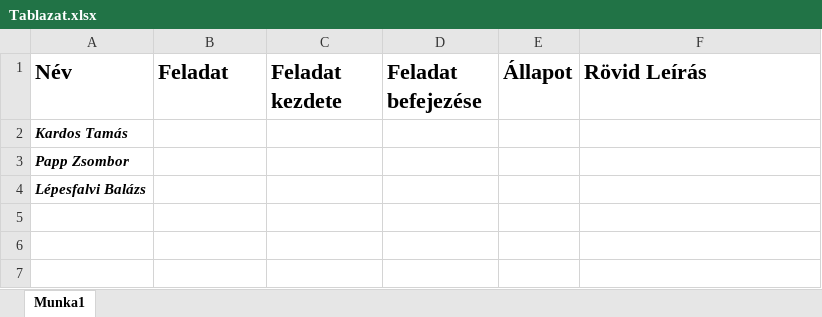
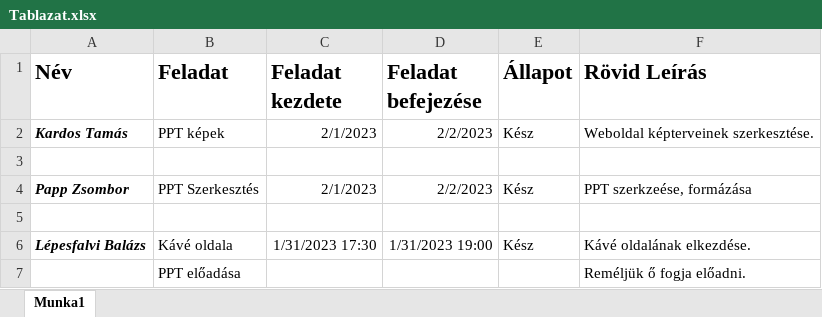
Before and after one commit to Tomi126/Lucky-Kavezo-Project-PKL, an Excel workbook: Tablazat.xlsx, sheet Munka1, drawn as a sheet; values as stored, in another font and other column widths than the file's, no borders; removed rows and columns are numbered as before the commit, all else as after; the diff names each change by its address in the sheet, - before the commit and + after, or states it on an @@ line.

Commit message:
2023.02.02. update
Ki lett egészítve.

```diff
--- a/Tablazat.xlsx (sheet Munka1)
+++ b/Tablazat.xlsx (sheet Munka1)
-row 2: Kardos Tamás
+row 2: Kardos Tamás | PPT képek | 2/1/2023 | 2/2/2023 | Kész | Weboldal képterveinek szerkesztése.
-A3 (Név): Papp Zsombor
+A3 (Név): (empty)
+row 4: Papp Zsombor | PPT Szerkesztés | 2/1/2023 | 2/2/2023 | Kész | PPT szerkzeése, formázása
-A5 (Név): Lépesfalvi Balázs
+A5 (Név): (empty)
+row 6: Lépesfalvi Balázs | Kávé oldala | 1/31/2023 17:30 | 1/31/2023 19:00 | Kész | Kávé oldalának elkezdése.
+row 7:  | PPT előadása |  |  |  | Reméljük ő fogja előadni.
```
